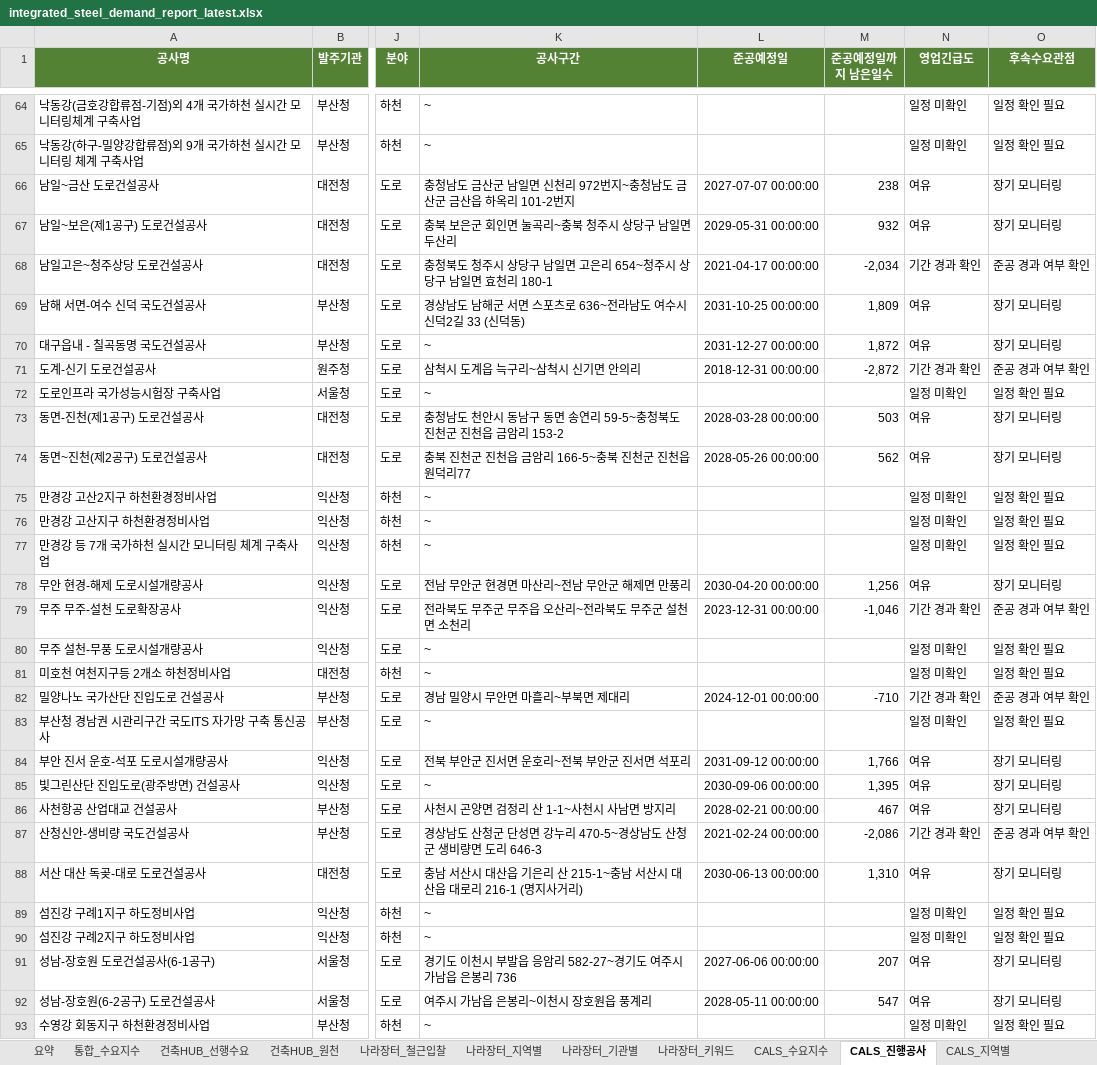
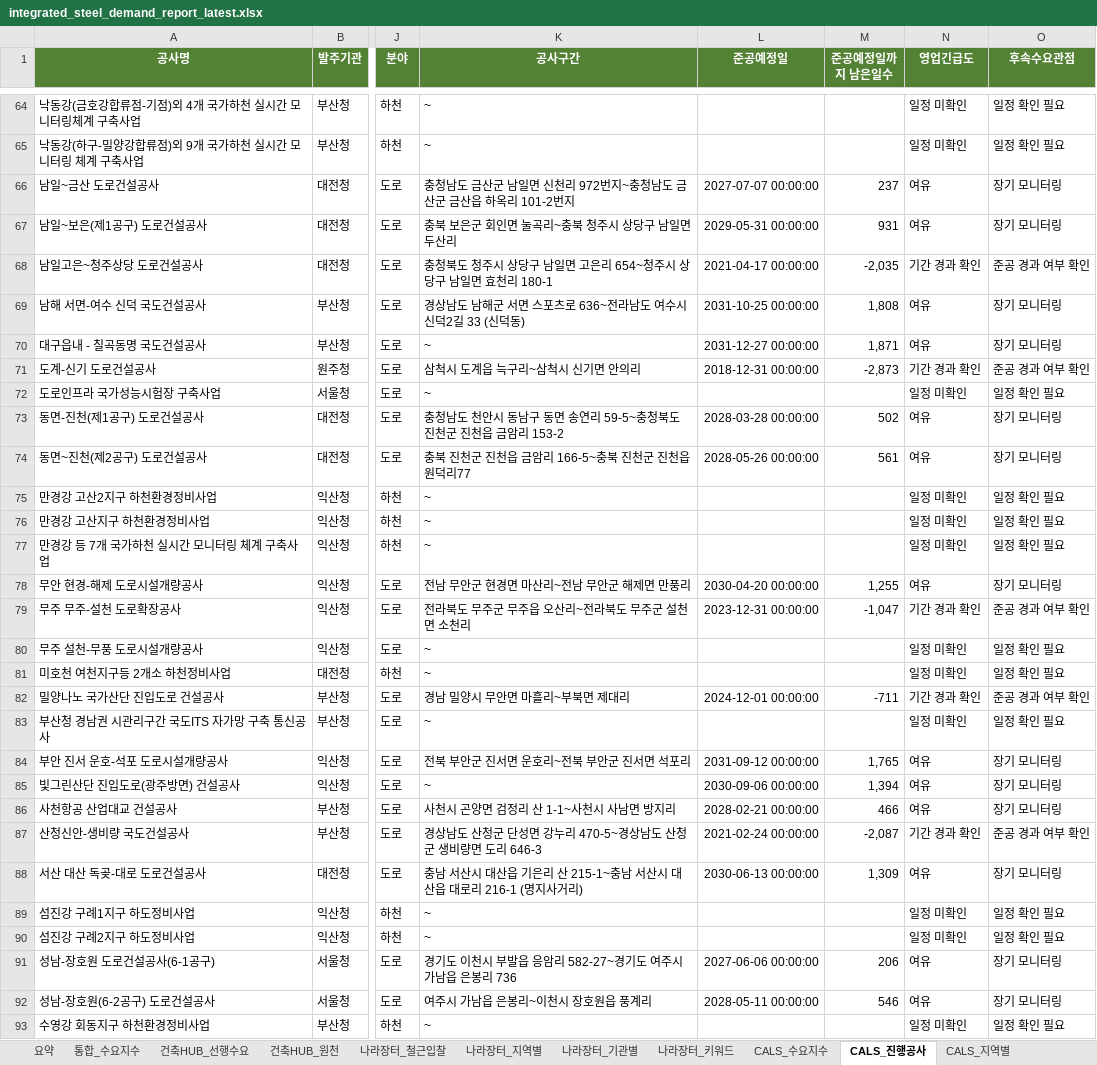
Before and after one commit to Ronaldooh123/steel-demand-report, an Excel workbook: data/processed/integrated_steel_demand_report_latest.xlsx, sheet CALS_진행공사, drawn as a sheet; only a part is shown, gaps mark what is left out; values as stored, in another font and other column widths than the file's, no borders; conditional formats not drawn; the diff covers the shown part only; the diff names each change by its address in the sheet, - before the commit and + after, or states it on an @@ line.

```diff
--- a/data/processed/integrated_steel_demand_report_latest.xlsx (sheet CALS_진행공사)
+++ b/data/processed/integrated_steel_demand_report_latest.xlsx (sheet CALS_진행공사)
-M66 (준공예정일까지 남은일수): 238
+M66 (준공예정일까지 남은일수): 237
-M67 (준공예정일까지 남은일수): 932
+M67 (준공예정일까지 남은일수): 931
-M68 (준공예정일까지 남은일수): -2,034
+M68 (준공예정일까지 남은일수): -2,035
-M69 (준공예정일까지 남은일수): 1,809
+M69 (준공예정일까지 남은일수): 1,808
-M70 (준공예정일까지 남은일수): 1,872
+M70 (준공예정일까지 남은일수): 1,871
-M71 (준공예정일까지 남은일수): -2,872
+M71 (준공예정일까지 남은일수): -2,873
-M73 (준공예정일까지 남은일수): 503
+M73 (준공예정일까지 남은일수): 502
-M74 (준공예정일까지 남은일수): 562
+M74 (준공예정일까지 남은일수): 561
-M78 (준공예정일까지 남은일수): 1,256
+M78 (준공예정일까지 남은일수): 1,255
-M79 (준공예정일까지 남은일수): -1,046
+M79 (준공예정일까지 남은일수): -1,047
-M82 (준공예정일까지 남은일수): -710
+M82 (준공예정일까지 남은일수): -711
-M84 (준공예정일까지 남은일수): 1,766
+M84 (준공예정일까지 남은일수): 1,765
-M85 (준공예정일까지 남은일수): 1,395
+M85 (준공예정일까지 남은일수): 1,394
-M86 (준공예정일까지 남은일수): 467
+M86 (준공예정일까지 남은일수): 466
-M87 (준공예정일까지 남은일수): -2,086
+M87 (준공예정일까지 남은일수): -2,087
-M88 (준공예정일까지 남은일수): 1,310
+M88 (준공예정일까지 남은일수): 1,309
-M91 (준공예정일까지 남은일수): 207
+M91 (준공예정일까지 남은일수): 206
-M92 (준공예정일까지 남은일수): 547
+M92 (준공예정일까지 남은일수): 546
```
Also changed, not shown: 1 added row and 73 edited cells elsewhere in this sheet, sheet 건축HUB_원천, sheet 건축HUB_선행수요, sheet 통합_수요지수, sheet 요약, sheet CALS_지역분야, sheet CALS_지역별, 2 more sheets.
